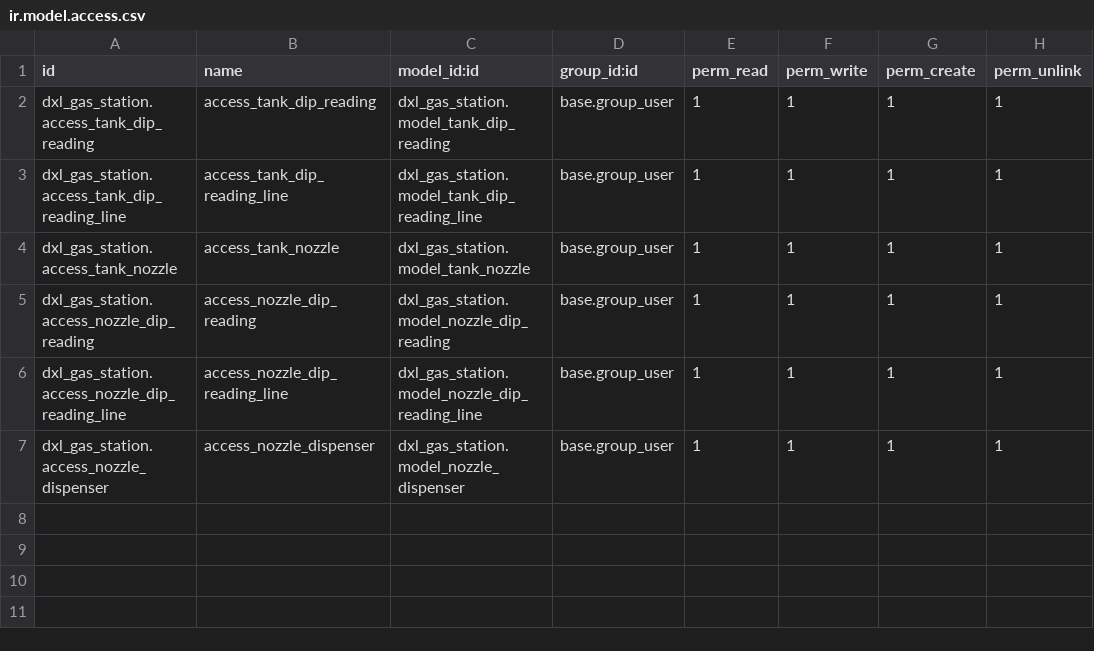
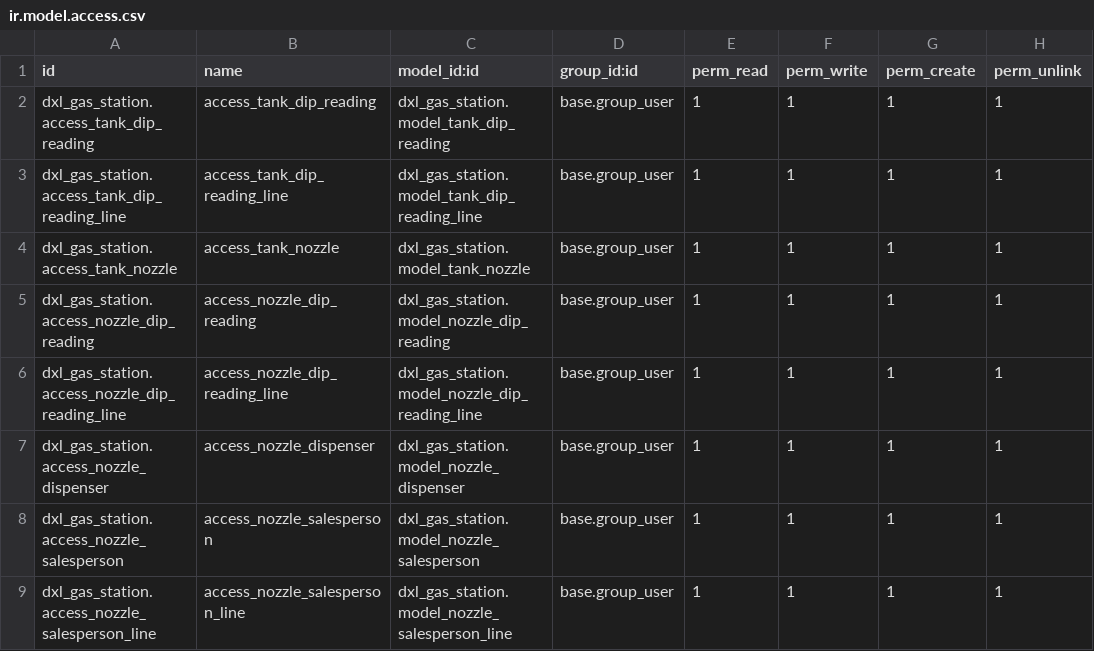
Before and after one commit to dymaxel/Stopover-Gas-Station, a CSV file: dxl_gas_station/security/ir.model.access.csv, drawn as a sheet; the diff names each change by its address in the sheet, - before the commit and + after, or states it on an @@ line.

Commit message:
dxl_gas_stationver.15.0.8

```diff
--- a/dxl_gas_station/security/ir.model.access.csv
+++ b/dxl_gas_station/security/ir.model.access.csv
+row 8: dxl_gas_station.access_nozzle_salesperson | access_nozzle_salesperson | dxl_gas_station.model_nozzle_salesperson | base.group_user | 1 | 1 | 1 | 1
+row 9: dxl_gas_station.access_nozzle_salesperson_line | access_nozzle_salesperson_line | dxl_gas_station.model_nozzle_salesperson_line | base.group_user | 1 | 1 | 1 | 1
```
Also changed, not shown: 9 other files.
